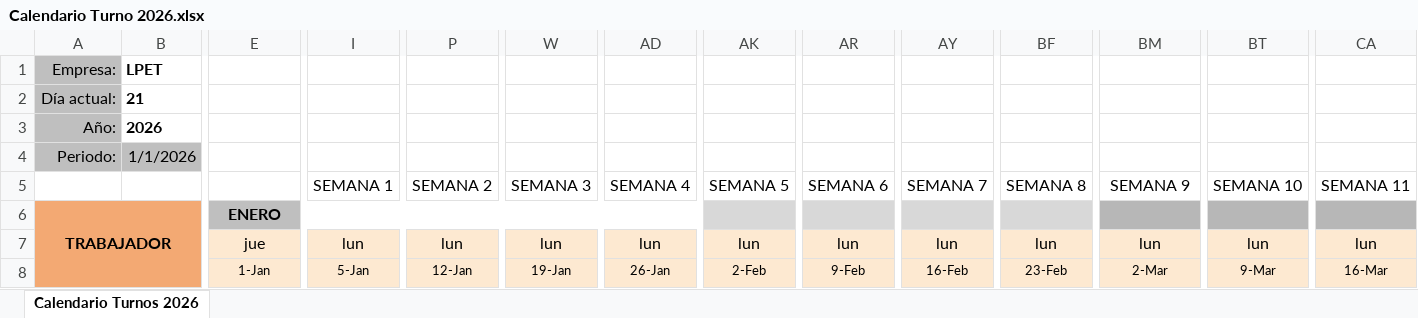
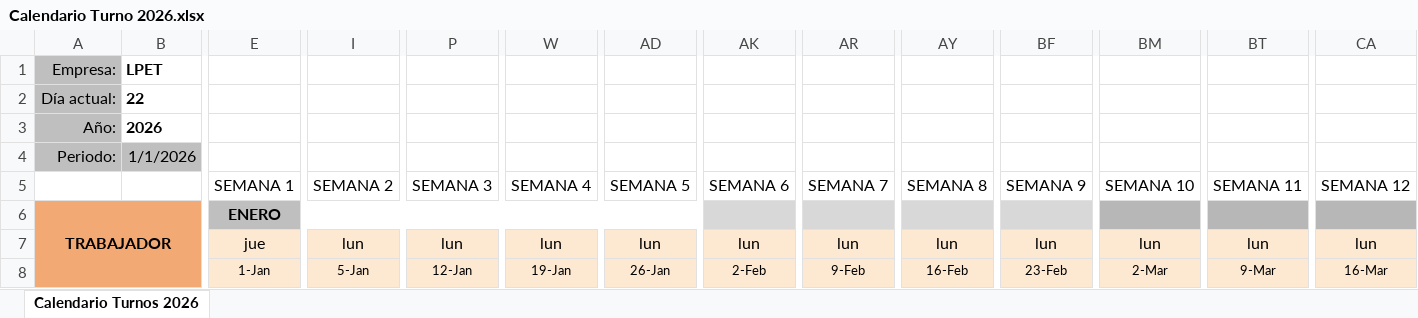
Before and after one commit to dgqgalaxy-create/fiix-cmms, an Excel workbook: data/Calendario Turno 2026.xlsx, sheet Calendario Turnos 2026, drawn as a sheet; only a part is shown, gaps mark what is left out; values as stored, in another font and other column widths than the file's, no borders; charts and pictures and conditional formats not drawn; the diff covers the shown part only; the diff names each change by its address in the sheet, - before the commit and + after, or states it on an @@ line.

Commit message:
Release v1.56.60: filtro de personal en Horarios y reimportación total del calendario
- Filtro desplegable de personal para Admin/Gestionador (ver todos o una persona).
- El Técnico ve solo su propio horario (por cuenta de usuario o nombre).
- Reimportar el calendario borra todo el rango anterior y carga el nuevo.
- Excel 2026 actualizado.

```diff
--- a/data/Calendario Turno 2026.xlsx (sheet Calendario Turnos 2026)
+++ b/data/Calendario Turno 2026.xlsx (sheet Calendario Turnos 2026)
-B2: 21
+B2: 22
-E5: (empty)
+E5: SEMANA 1
-I5: SEMANA 1
+I5: SEMANA 2
-P5: SEMANA 2
+P5: SEMANA 3
-W5: SEMANA 3
+W5: SEMANA 4
-AD5: SEMANA 4
+AD5: SEMANA 5
-AK5: SEMANA 5
+AK5: SEMANA 6
-AR5: SEMANA 6
+AR5: SEMANA 7
-AY5: SEMANA 7
+AY5: SEMANA 8
-BF5: SEMANA 8
+BF5: SEMANA 9
-BM5: SEMANA 9
+BM5: SEMANA 10
-BT5: SEMANA 10
+BT5: SEMANA 11
-CA5: SEMANA 11
+CA5: SEMANA 12
```
Also changed, not shown: 77 edited cells elsewhere in this sheet, 5 other files.
